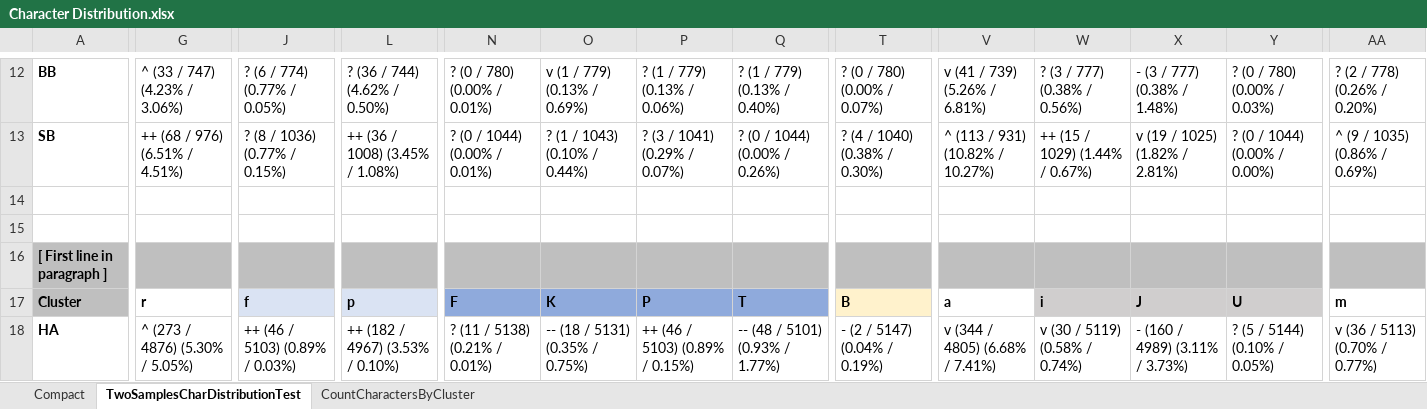
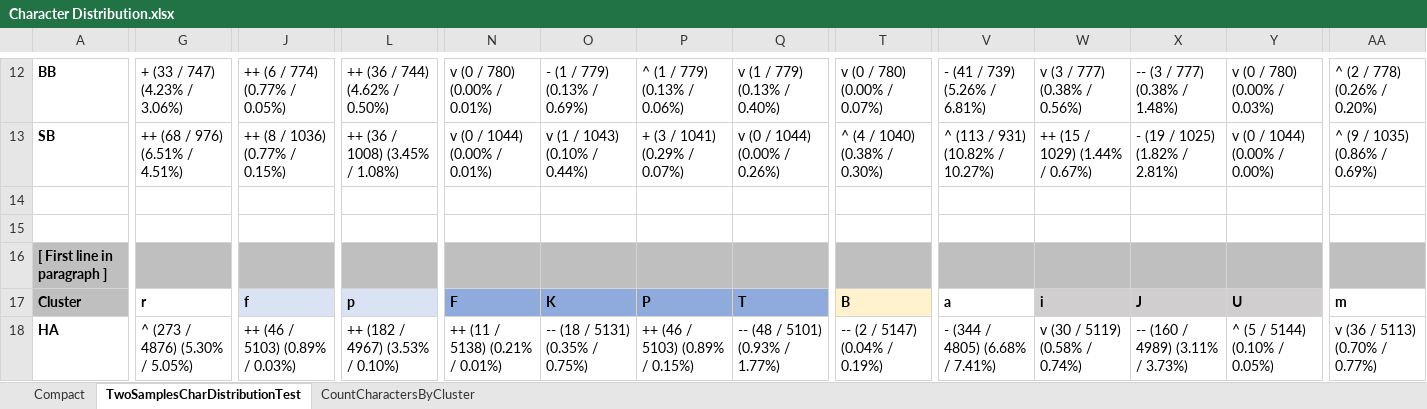
Before and after one commit to mzattera/v4j, an Excel workbook: resources/analysis/char distribution/Character Distribution.xlsx, sheet TwoSamplesCharDistributionTest, drawn as a sheet; only a part is shown, gaps mark what is left out; values as stored, in another font and other column widths than the file's, no borders; conditional formats not drawn; the diff covers the shown part only; the diff names each change by its address in the sheet, - before the commit and + after, or states it on an @@ line.

Commit message:
Using Binomial instead of Chi-Squared test for anomalous characters.

```diff
--- a/resources/analysis/char distribution/Character Distribution.xlsx (sheet TwoSamplesCharDistributionTest)
+++ b/resources/analysis/char distribution/Character Distribution.xlsx (sheet TwoSamplesCharDistributionTest)
-G12: ^ (33 / 747) (4.23% / 3.06%)
+G12: + (33 / 747) (4.23% / 3.06%)
-J12: ? (6 / 774) (0.77% / 0.05%)
+J12: ++ (6 / 774) (0.77% / 0.05%)
-L12: ? (36 / 744) (4.62% / 0.50%)
+L12: ++ (36 / 744) (4.62% / 0.50%)
-N12: ? (0 / 780) (0.00% / 0.01%)
+N12: v (0 / 780) (0.00% / 0.01%)
-O12: v (1 / 779) (0.13% / 0.69%)
+O12: - (1 / 779) (0.13% / 0.69%)
-P12: ? (1 / 779) (0.13% / 0.06%)
+P12: ^ (1 / 779) (0.13% / 0.06%)
-Q12: ? (1 / 779) (0.13% / 0.40%)
+Q12: v (1 / 779) (0.13% / 0.40%)
-T12: ? (0 / 780) (0.00% / 0.07%)
+T12: v (0 / 780) (0.00% / 0.07%)
-V12: v (41 / 739) (5.26% / 6.81%)
+V12: - (41 / 739) (5.26% / 6.81%)
-W12: ? (3 / 777) (0.38% / 0.56%)
+W12: v (3 / 777) (0.38% / 0.56%)
-X12: - (3 / 777) (0.38% / 1.48%)
+X12: -- (3 / 777) (0.38% / 1.48%)
-Y12: ? (0 / 780) (0.00% / 0.03%)
+Y12: v (0 / 780) (0.00% / 0.03%)
-AA12: ? (2 / 778) (0.26% / 0.20%)
+AA12: ^ (2 / 778) (0.26% / 0.20%)
-J13: ? (8 / 1036) (0.77% / 0.15%)
+J13: ++ (8 / 1036) (0.77% / 0.15%)
-N13: ? (0 / 1044) (0.00% / 0.01%)
+N13: v (0 / 1044) (0.00% / 0.01%)
-O13: ? (1 / 1043) (0.10% / 0.44%)
+O13: v (1 / 1043) (0.10% / 0.44%)
-P13: ? (3 / 1041) (0.29% / 0.07%)
+P13: + (3 / 1041) (0.29% / 0.07%)
-Q13: ? (0 / 1044) (0.00% / 0.26%)
+Q13: v (0 / 1044) (0.00% / 0.26%)
-T13: ? (4 / 1040) (0.38% / 0.30%)
+T13: ^ (4 / 1040) (0.38% / 0.30%)
-X13: v (19 / 1025) (1.82% / 2.81%)
+X13: - (19 / 1025) (1.82% / 2.81%)
-Y13: ? (0 / 1044) (0.00% / 0.00%)
+Y13: v (0 / 1044) (0.00% / 0.00%)
-N18: ? (11 / 5138) (0.21% / 0.01%)
+N18: ++ (11 / 5138) (0.21% / 0.01%)
-T18: - (2 / 5147) (0.04% / 0.19%)
+T18: -- (2 / 5147) (0.04% / 0.19%)
-V18: v (344 / 4805) (6.68% / 7.41%)
+V18: - (344 / 4805) (6.68% / 7.41%)
-X18: - (160 / 4989) (3.11% / 3.73%)
+X18: -- (160 / 4989) (3.11% / 3.73%)
-Y18: ? (5 / 5144) (0.10% / 0.05%)
+Y18: ^ (5 / 5144) (0.10% / 0.05%)
```
Also changed, not shown: 206 edited cells elsewhere in this sheet, sheet Compact, 3 other files.
